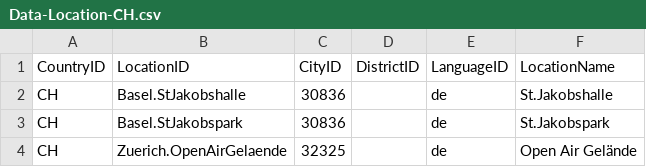
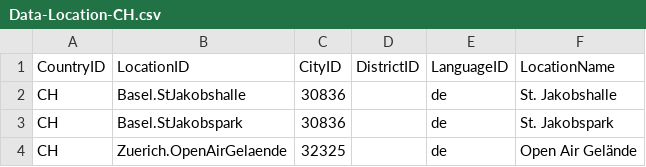
Before and after one commit to nightlabs/org.nightlabs.jfire.max, a CSV file: src/org/nightlabs/jfire/geography/resource/Data-Location-CH.csv, drawn as a sheet.

Commit message:
* fixed a small error in JFireGeography data * renamed the file extension "ttl" to "tcd", because that's cleaner
git-svn-id: https://svn.jfire.org/svn/main/trunk/JFireGeography@12578 18c61ebf-f106-0410-9e1e-81fb82415b8f

```diff
--- a/src/org/nightlabs/jfire/geography/resource/Data-Location-CH.csv
+++ b/src/org/nightlabs/jfire/geography/resource/Data-Location-CH.csv
@@ -1,4 +1,4 @@
 CountryID;LocationID;CityID;DistrictID;LanguageID;LocationName
-CH;Basel.StJakobshalle;30836;;de;St.Jakobshalle
-CH;Basel.StJakobspark;30836;;de;St.Jakobspark
+CH;Basel.StJakobshalle;30836;;de;St. Jakobshalle
+CH;Basel.StJakobspark;30836;;de;St. Jakobspark
 CH;Zuerich.OpenAirGelaende;32325;;de;Open Air Gelände
```
